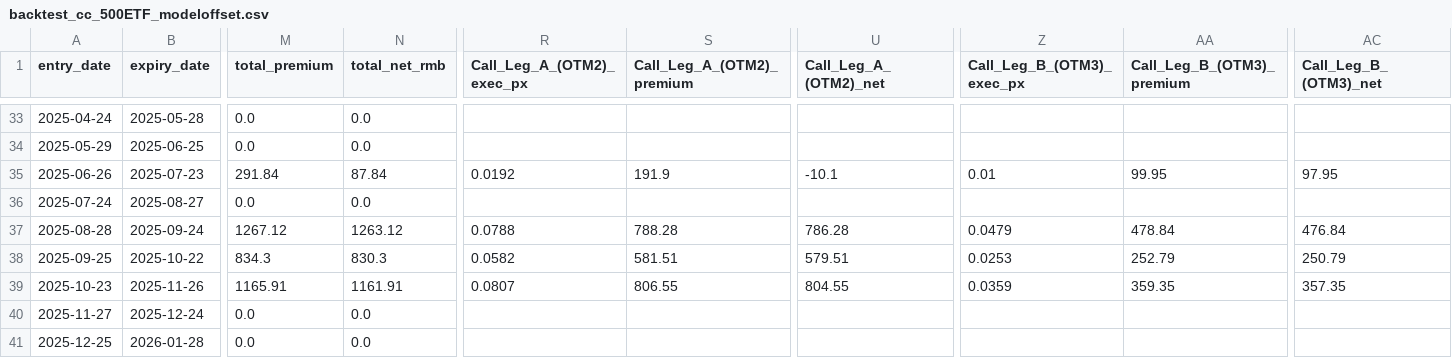
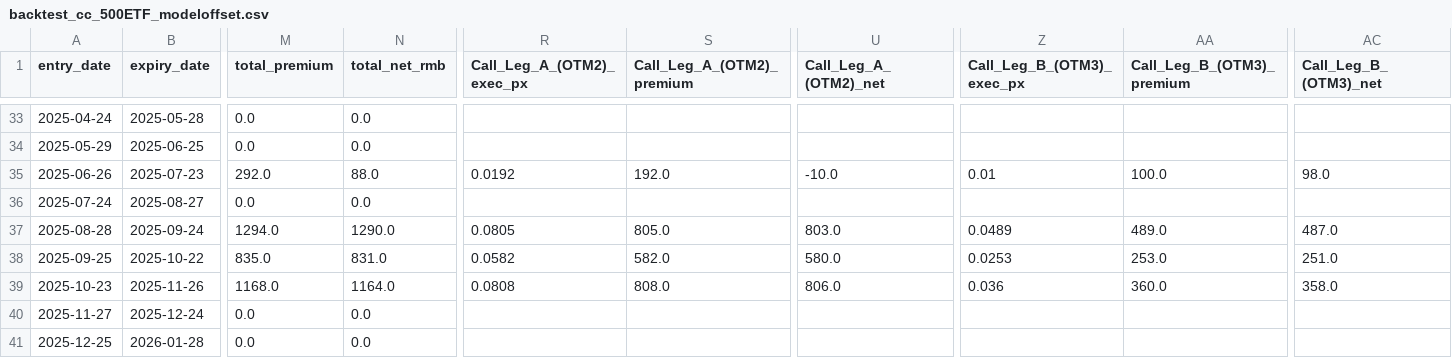
Before and after one commit to Uwater1/option-longterm, a CSV file: backtest/backtest_cc_500ETF_modeloffset.csv, drawn as a sheet; only a part is shown, gaps mark what is left out; the diff covers the shown part only; the diff names each change by its address in the sheet, - before the commit and + after, or states it on an @@ line.

```diff
--- a/backtest/backtest_cc_500ETF_modeloffset.csv
+++ b/backtest/backtest_cc_500ETF_modeloffset.csv
-M35 (total_premium): 291.84
+M35 (total_premium): 292.0
-N35 (total_net_rmb): 87.84
+N35 (total_net_rmb): 88.0
-S35 (Call_Leg_A_(OTM2)_premium): 191.9
+S35 (Call_Leg_A_(OTM2)_premium): 192.0
-U35 (Call_Leg_A_(OTM2)_net): -10.1
+U35 (Call_Leg_A_(OTM2)_net): -10.0
-AA35 (Call_Leg_B_(OTM3)_premium): 99.95
+AA35 (Call_Leg_B_(OTM3)_premium): 100.0
-AC35 (Call_Leg_B_(OTM3)_net): 97.95
+AC35 (Call_Leg_B_(OTM3)_net): 98.0
-M37 (total_premium): 1267.12
+M37 (total_premium): 1294.0
-N37 (total_net_rmb): 1263.12
+N37 (total_net_rmb): 1290.0
-R37 (Call_Leg_A_(OTM2)_exec_px): 0.0788
+R37 (Call_Leg_A_(OTM2)_exec_px): 0.0805
-S37 (Call_Leg_A_(OTM2)_premium): 788.28
+S37 (Call_Leg_A_(OTM2)_premium): 805.0
-U37 (Call_Leg_A_(OTM2)_net): 786.28
+U37 (Call_Leg_A_(OTM2)_net): 803.0
-Z37 (Call_Leg_B_(OTM3)_exec_px): 0.0479
+Z37 (Call_Leg_B_(OTM3)_exec_px): 0.0489
-AA37 (Call_Leg_B_(OTM3)_premium): 478.84
+AA37 (Call_Leg_B_(OTM3)_premium): 489.0
-AC37 (Call_Leg_B_(OTM3)_net): 476.84
+AC37 (Call_Leg_B_(OTM3)_net): 487.0
-M38 (total_premium): 834.3
+M38 (total_premium): 835.0
-N38 (total_net_rmb): 830.3
+N38 (total_net_rmb): 831.0
-S38 (Call_Leg_A_(OTM2)_premium): 581.51
+S38 (Call_Leg_A_(OTM2)_premium): 582.0
-U38 (Call_Leg_A_(OTM2)_net): 579.51
+U38 (Call_Leg_A_(OTM2)_net): 580.0
-AA38 (Call_Leg_B_(OTM3)_premium): 252.79
+AA38 (Call_Leg_B_(OTM3)_premium): 253.0
-AC38 (Call_Leg_B_(OTM3)_net): 250.79
+AC38 (Call_Leg_B_(OTM3)_net): 251.0
-M39 (total_premium): 1165.91
+M39 (total_premium): 1168.0
-N39 (total_net_rmb): 1161.91
+N39 (total_net_rmb): 1164.0
-R39 (Call_Leg_A_(OTM2)_exec_px): 0.0807
+R39 (Call_Leg_A_(OTM2)_exec_px): 0.0808
-S39 (Call_Leg_A_(OTM2)_premium): 806.55
+S39 (Call_Leg_A_(OTM2)_premium): 808.0
-U39 (Call_Leg_A_(OTM2)_net): 804.55
+U39 (Call_Leg_A_(OTM2)_net): 806.0
-Z39 (Call_Leg_B_(OTM3)_exec_px): 0.0359
+Z39 (Call_Leg_B_(OTM3)_exec_px): 0.036
-AA39 (Call_Leg_B_(OTM3)_premium): 359.35
+AA39 (Call_Leg_B_(OTM3)_premium): 360.0
-AC39 (Call_Leg_B_(OTM3)_net): 357.35
+AC39 (Call_Leg_B_(OTM3)_net): 358.0
```
Also changed, not shown: 103 edited cells elsewhere in this file, backtest/backtest_cc_300ETF_modeloffset.csv, backtest/backtest_cc_50ETF_modeloffset.csv, 15 other files.
